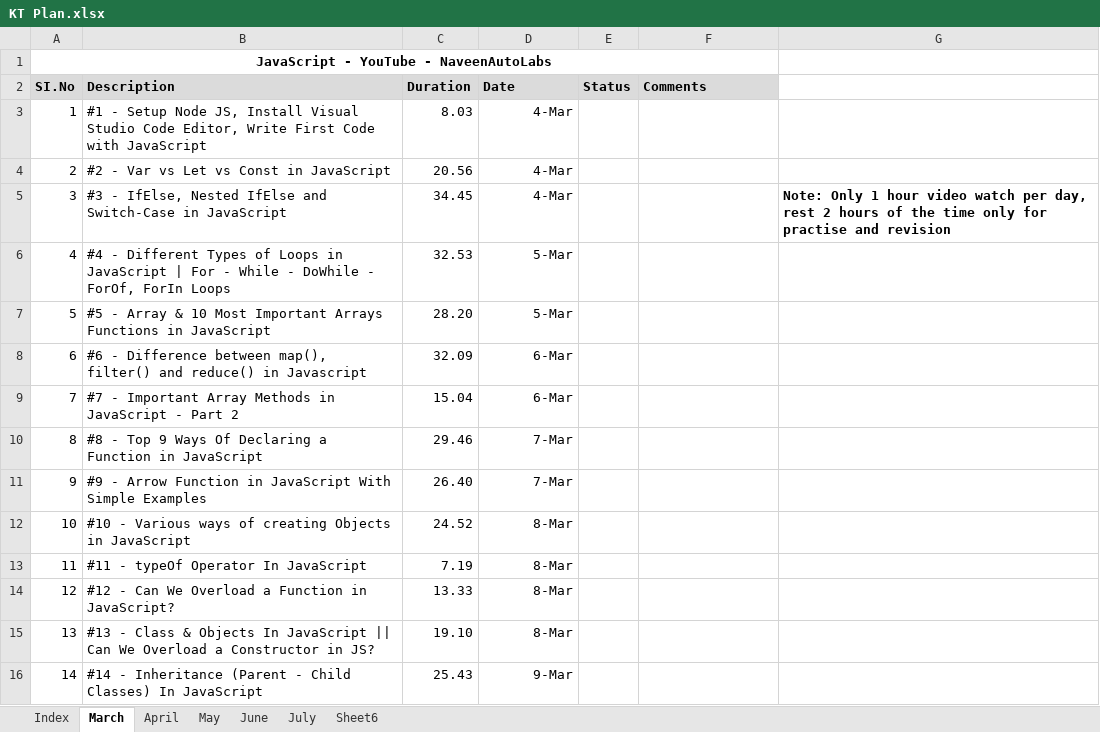
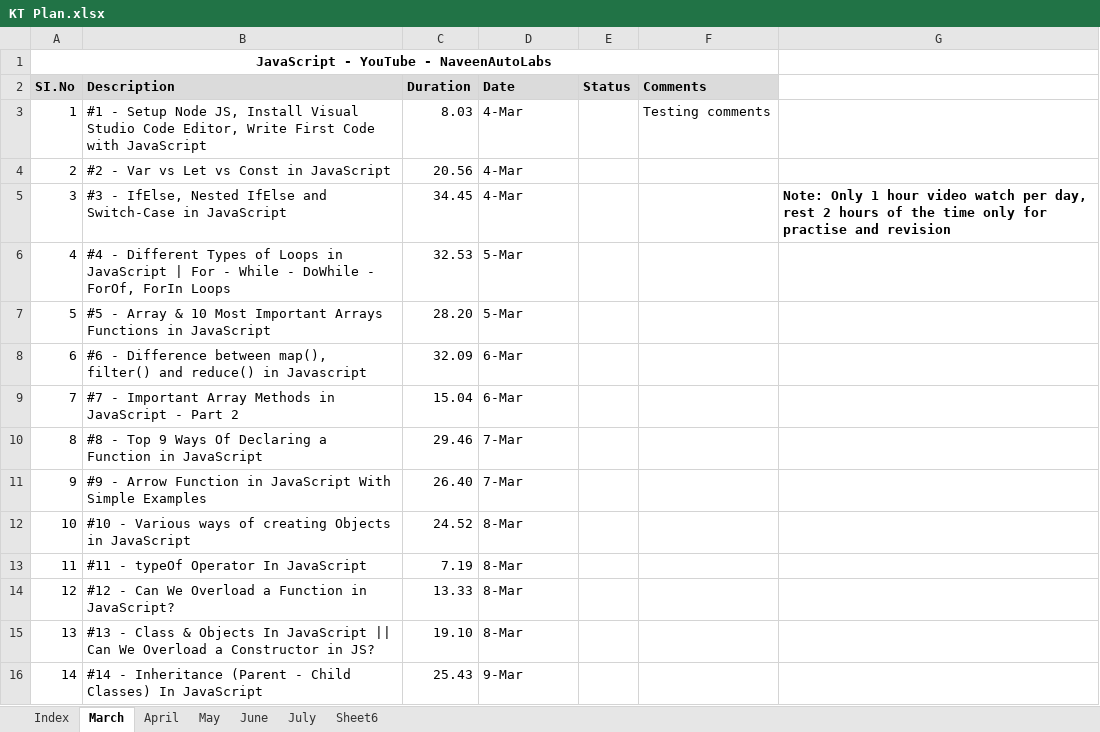
Before and after one commit to haricodegit/pw-js-ts, an Excel workbook: 001EffortTracker/KT Plan.xlsx, sheet March, drawn as a sheet; only a part is shown; values as stored, in another font and other column widths than the file's, no borders; the diff covers the shown part only; the diff names each change by its address in the sheet, - before the commit and + after, or states it on an @@ line.

Commit message:
commented

```diff
--- a/001EffortTracker/KT Plan.xlsx (sheet March)
+++ b/001EffortTracker/KT Plan.xlsx (sheet March)
-D3:D16 alignment: right
+D3:D16 alignment: left
-F3: (empty)
+F3: Testing comments
```
Also changed, not shown: 5 edited cells and cell formats elsewhere in this sheet, sheet April, sheet Index.
